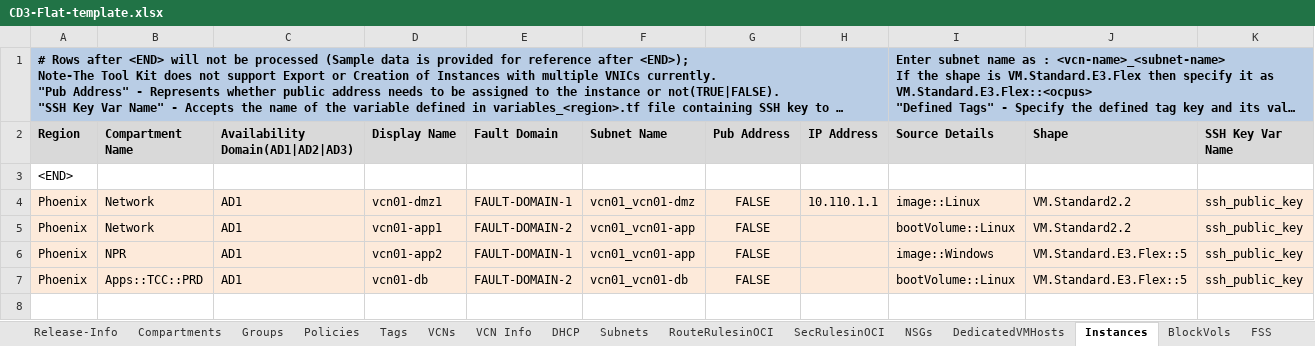
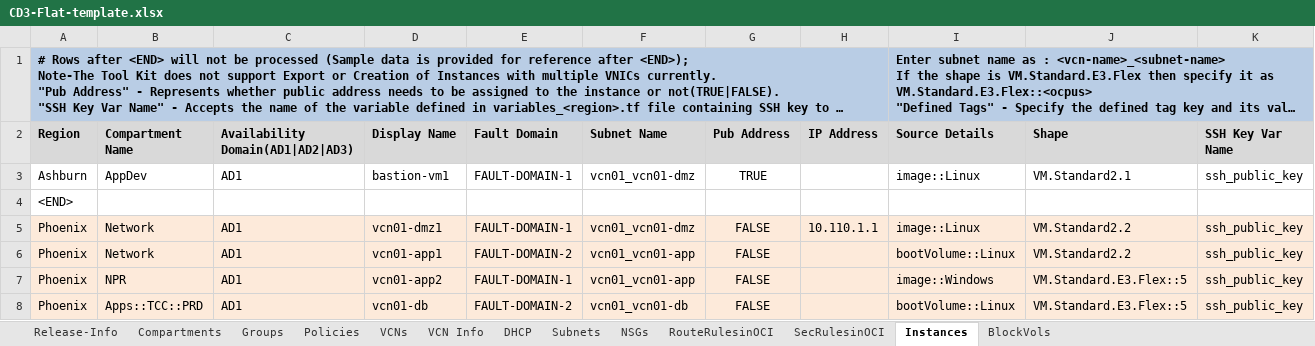
Before and after one commit to oracle-devrel/cd3-automation-toolkit, an Excel workbook: oci_tenancy/SetUpOCI_Via_TF/example/CD3-Flat-template.xlsx, sheet Instances, drawn as a sheet; only a part is shown; long unchanged cells end in …; values as stored, in another font and other column widths than the file's, no borders; rows hold the shown columns only; the diff names each change by its address in the sheet, - before the commit and + after, or states it on an @@ line.

```diff
--- a/oci_tenancy/SetUpOCI_Via_TF/example/CD3-Flat-template.xlsx (sheet Instances)
+++ b/oci_tenancy/SetUpOCI_Via_TF/example/CD3-Flat-template.xlsx (sheet Instances)
@@ sheet tab hidden: Tags @@
@@ sheet tab hidden: DedicatedVMHosts @@
@@ sheet tab hidden: FSS @@
@@ sheet tab order changed: Release-Info | Compartments | Groups | Policies | VCNs | VCN Info | DHCP | Subnets | NSGs | RouteRulesinOCI | SecRulesinOCI | Instances | BlockVols @@
+row 3: Ashburn | AppDev | AD1 | bastion-vm1 | FAULT-DOMAIN-1 | vcn01_vcn01-dmz | TRUE |  | image::Linux | VM.Standard2.1 | ssh_public_key
```
Also changed, not shown: sheet NSGs, sheet BlockVols, sheet Groups, other sheet tabs, oci_tenancy/SetUpOCI_Via_TF/example/CD3-HubSpoke-template.xlsx, 3 other files.
